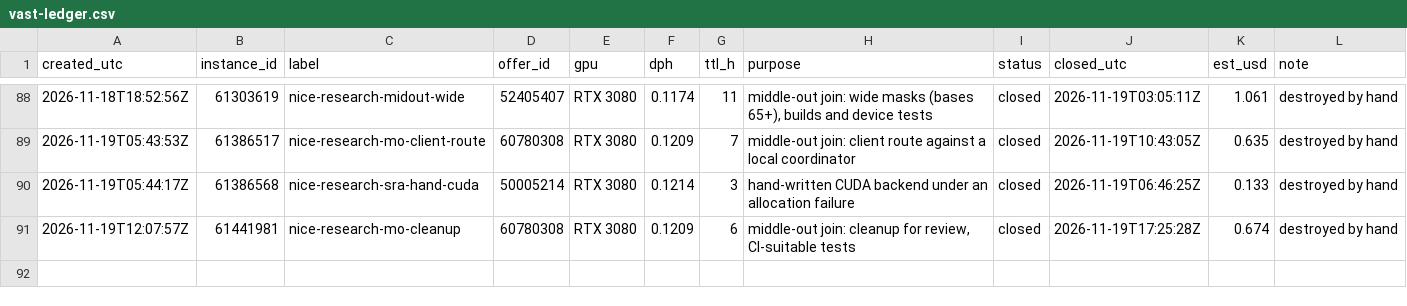
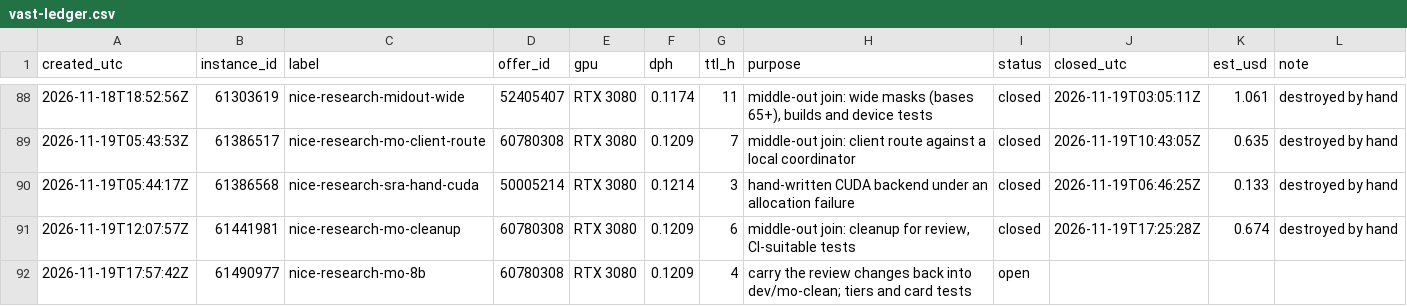
Before and after one commit to wasabipesto-bot/nice, a CSV file: scratchpad/2026-10-research-program/vast-ledger.csv, drawn as a sheet; only a part is shown, gaps mark what is left out.

```diff
--- a/scratchpad/2026-10-research-program/vast-ledger.csv
+++ b/scratchpad/2026-10-research-program/vast-ledger.csv
@@ -91 +91,2 @@ created_utc,instance_id,label,offer_id,gpu,dph,ttl_h,purpose,status,closed_utc,e
 2026-11-19T12:07:57Z,61441981,nice-research-mo-cleanup,60780308,RTX 3080,0.1209,6,"middle-out join: cleanup for review, CI-suitable tests",closed,2026-11-19T17:25:28Z,0.674,destroyed by hand
+2026-11-19T17:57:42Z,61490977,nice-research-mo-8b,60780308,RTX 3080,0.1209,4,carry the review changes back into dev/mo-clean; tiers and card tests,open,,,
```
Also changed, not shown: 18 other files.
